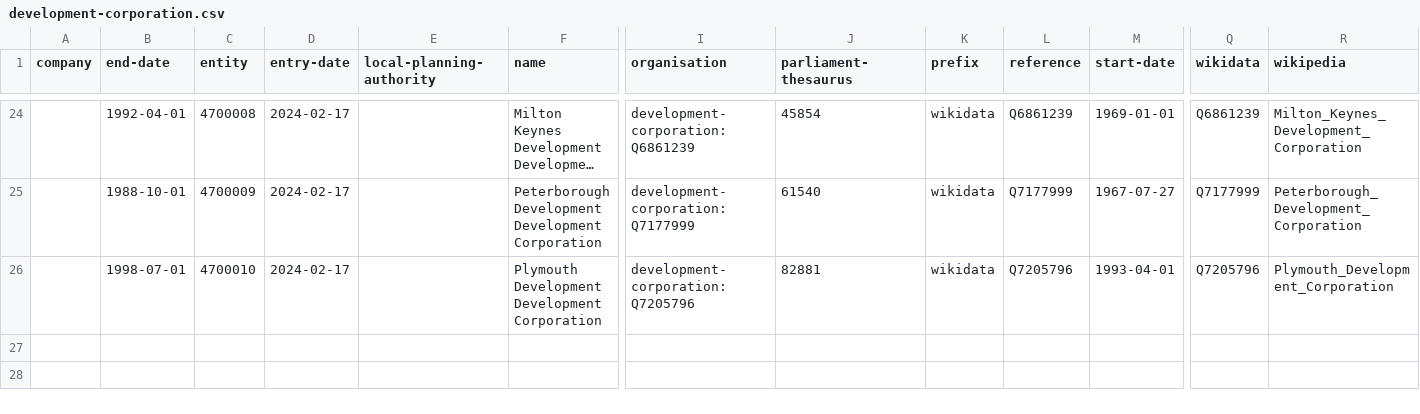
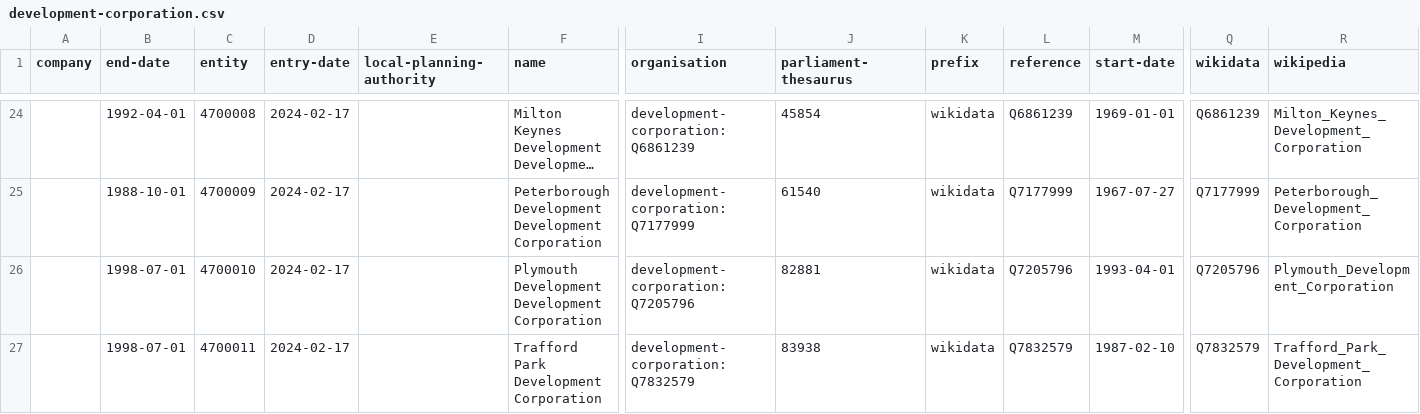
Before and after one commit to digital-land/organisation-collection, a CSV file: data/development-corporation.csv, drawn as a sheet; only a part is shown, gaps mark what is left out; long unchanged cells end in …; rows hold the shown columns only; the diff names each change by its address in the sheet, - before the commit and + after, or states it on an @@ line.

Commit message:
Trafford Park DC

```diff
--- a/data/development-corporation.csv
+++ b/data/development-corporation.csv
+row 27:  | 1998-07-01 | 4700011 | 2024-02-17 |  | Trafford Park Development Corporation | development-corporation:Q7832579 | 83938 | wikidata | Q7832579 | 1987-02-10 | Q7832579 | Trafford_Park_Development_Corporation
```
Also changed, not shown: pipeline/lookup.csv.
